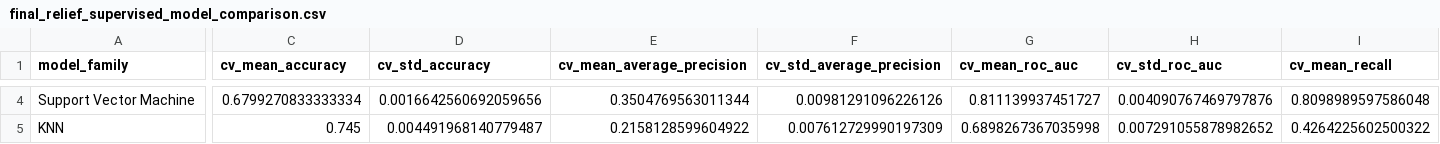
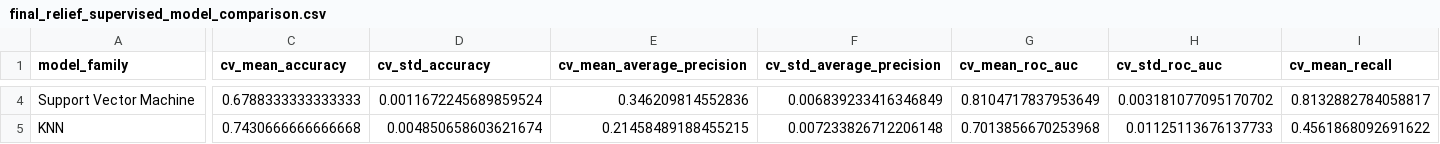
Before and after one commit to n-tamm/cfpb_mortgage_complaints, a CSV file: output_tables/final_relief_supervised_model_comparison.csv, drawn as a sheet; only a part is shown, gaps mark what is left out; the diff covers the shown part only; the diff names each change by its address in the sheet, - before the commit and + after, or states it on an @@ line.

```diff
--- a/output_tables/final_relief_supervised_model_comparison.csv
+++ b/output_tables/final_relief_supervised_model_comparison.csv
-C4 (cv_mean_accuracy): 0.6799270833333334
+C4 (cv_mean_accuracy): 0.6788333333333333
-D4 (cv_std_accuracy): 0.0016642560692059656
+D4 (cv_std_accuracy): 0.0011672245689859524
-E4 (cv_mean_average_precision): 0.3504769563011344
+E4 (cv_mean_average_precision): 0.346209814552836
-F4 (cv_std_average_precision): 0.00981291096226126
+F4 (cv_std_average_precision): 0.006839233416346849
-G4 (cv_mean_roc_auc): 0.811139937451727
+G4 (cv_mean_roc_auc): 0.8104717837953649
-H4 (cv_std_roc_auc): 0.004090767469797876
+H4 (cv_std_roc_auc): 0.003181077095170702
-I4 (cv_mean_recall): 0.8098989597586048
+I4 (cv_mean_recall): 0.8132882784058817
-C5 (cv_mean_accuracy): 0.745
+C5 (cv_mean_accuracy): 0.7430666666666668
-D5 (cv_std_accuracy): 0.004491968140779487
+D5 (cv_std_accuracy): 0.004850658603621674
-E5 (cv_mean_average_precision): 0.2158128599604922
+E5 (cv_mean_average_precision): 0.21458489188455215
-F5 (cv_std_average_precision): 0.007612729990197309
+F5 (cv_std_average_precision): 0.007233826712206148
-G5 (cv_mean_roc_auc): 0.6898267367035998
+G5 (cv_mean_roc_auc): 0.7013856670253968
-H5 (cv_std_roc_auc): 0.007291055878982652
+H5 (cv_std_roc_auc): 0.01125113676137733
-I5 (cv_mean_recall): 0.4264225602500322
+I5 (cv_mean_recall): 0.4561868092691622
```
Also changed, not shown: 71 edited cells elsewhere in this file, output_tables/03_final_model_comparison.csv, output_tables/04_final_ablation_results.csv, 23 other files.
